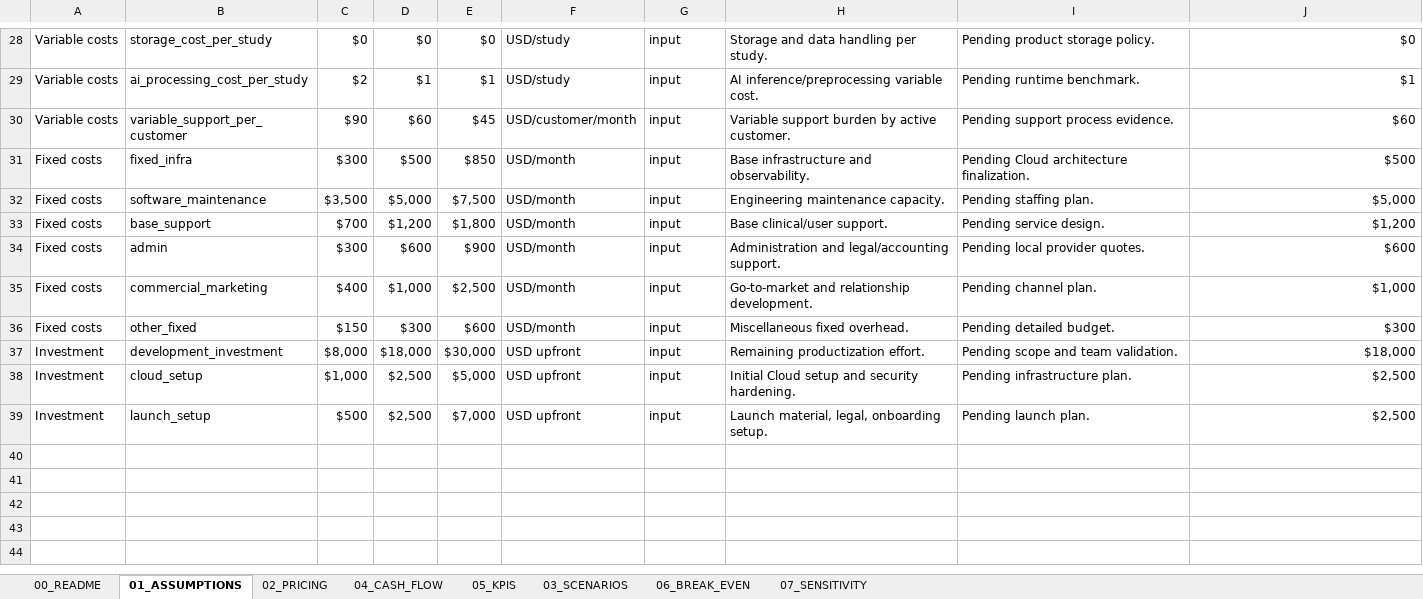
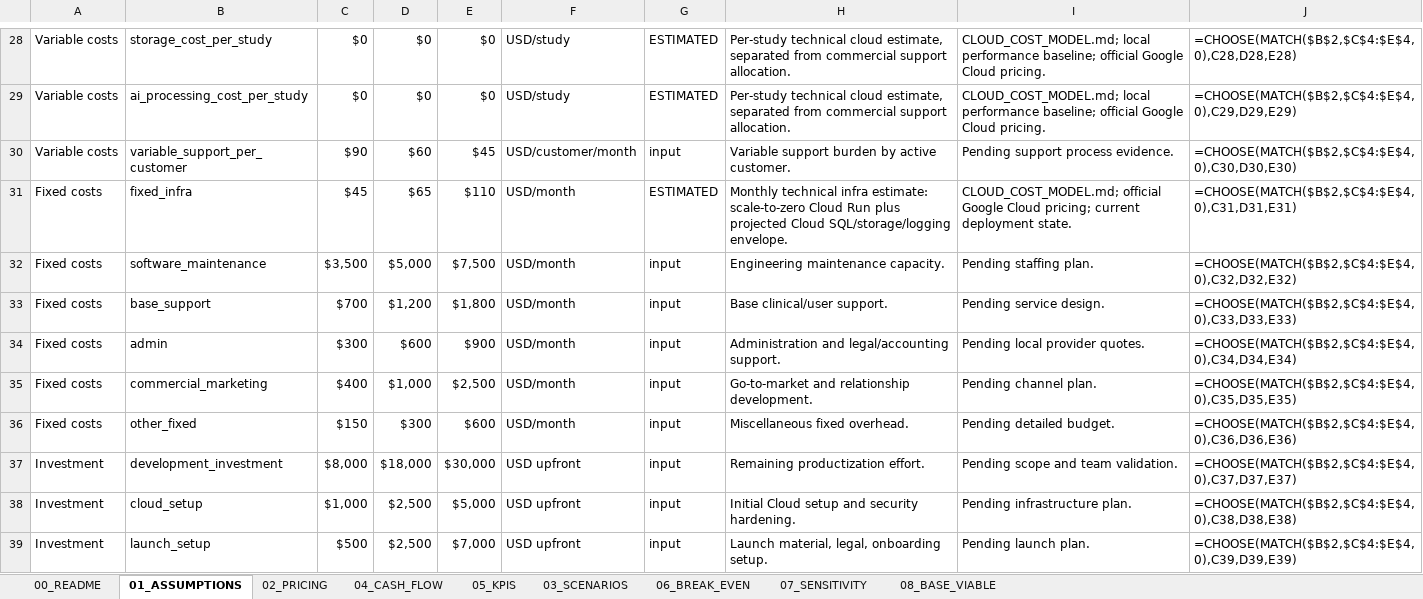
Before and after one commit to EnzoAA004/GestionadorLatex-Enzo_PFI_SEGUNDA_ENTREGA_WORK, an Excel workbook: financial/PFI_RM_LUMBAR_FINANCIAL_MODEL_36M.xlsx, sheet 01_ASSUMPTIONS, drawn as a sheet; only a part is shown, gaps mark what is left out; values as stored, in another font and other column widths than the file's, no borders; formulas without a stored value are shown as written; the diff covers the shown part only; the diff names each change by its address in the sheet, - before the commit and + after, or states it on an @@ line.

Commit message:
docs: refine cloud cost and business assumptions

```diff
--- a/financial/PFI_RM_LUMBAR_FINANCIAL_MODEL_36M.xlsx (sheet 01_ASSUMPTIONS)
+++ b/financial/PFI_RM_LUMBAR_FINANCIAL_MODEL_36M.xlsx (sheet 01_ASSUMPTIONS)
+sheet tab: 08_BASE_VIABLE
-G28:G29: input
+G28:G29: ESTIMATED
-H28: Storage and data handling per study.
+H28: Per-study technical cloud estimate, separated from commercial support allocation.
-I28: Pending product storage policy.
+I28: CLOUD_COST_MODEL.md; local performance baseline; official Google Cloud pricing.
-J28: $0
+J28: =CHOOSE(MATCH($B$2,$C$4:$E$4,0),C28,D28,E28)
-C29: $2
+C29: $0
-D29: $1
+D29: $0
-E29: $1
+E29: $0
-H29: AI inference/preprocessing variable cost.
+H29: Per-study technical cloud estimate, separated from commercial support allocation.
-I29: Pending runtime benchmark.
+I29: CLOUD_COST_MODEL.md; local performance baseline; official Google Cloud pricing.
-J29: $1
+J29: =CHOOSE(MATCH($B$2,$C$4:$E$4,0),C29,D29,E29)
-J30: $60
+J30: =CHOOSE(MATCH($B$2,$C$4:$E$4,0),C30,D30,E30)
-C31: $300
+C31: $45
-D31: $500
+D31: $65
-E31: $850
+E31: $110
-G31: input
+G31: ESTIMATED
-H31: Base infrastructure and observability.
+H31: Monthly technical infra estimate: scale-to-zero Cloud Run plus projected Cloud SQL/storage/logging envelope.
-I31: Pending Cloud architecture finalization.
+I31: CLOUD_COST_MODEL.md; official Google Cloud pricing; current deployment state.
-J31: $500
+J31: =CHOOSE(MATCH($B$2,$C$4:$E$4,0),C31,D31,E31)
-J32: $5,000
+J32: =CHOOSE(MATCH($B$2,$C$4:$E$4,0),C32,D32,E32)
-J33: $1,200
+J33: =CHOOSE(MATCH($B$2,$C$4:$E$4,0),C33,D33,E33)
-J34: $600
+J34: =CHOOSE(MATCH($B$2,$C$4:$E$4,0),C34,D34,E34)
-J35: $1,000
+J35: =CHOOSE(MATCH($B$2,$C$4:$E$4,0),C35,D35,E35)
-J36: $300
+J36: =CHOOSE(MATCH($B$2,$C$4:$E$4,0),C36,D36,E36)
-J37: $18,000
+J37: =CHOOSE(MATCH($B$2,$C$4:$E$4,0),C37,D37,E37)
-J38: $2,500
+J38: =CHOOSE(MATCH($B$2,$C$4:$E$4,0),C38,D38,E38)
-J39: $2,500
+J39: =CHOOSE(MATCH($B$2,$C$4:$E$4,0),C39,D39,E39)
```
Also changed, not shown: 30 edited cells elsewhere in this sheet, sheet 04_CASH_FLOW, sheet 05_KPIS, sheet 07_SENSITIVITY, sheet 03_SCENARIOS, sheet 02_PRICING, sheet 06_BREAK_EVEN, 2 other files.
